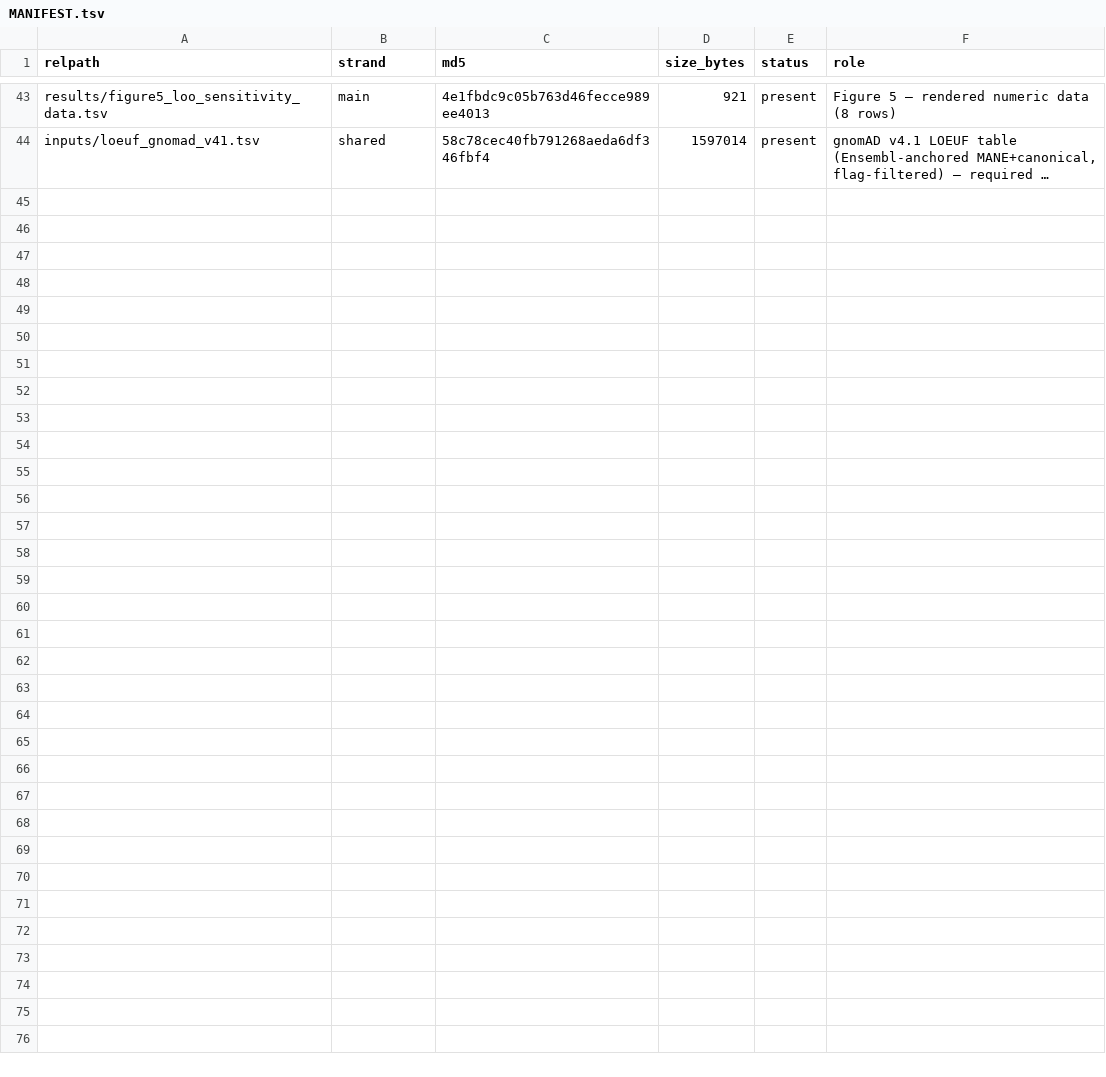
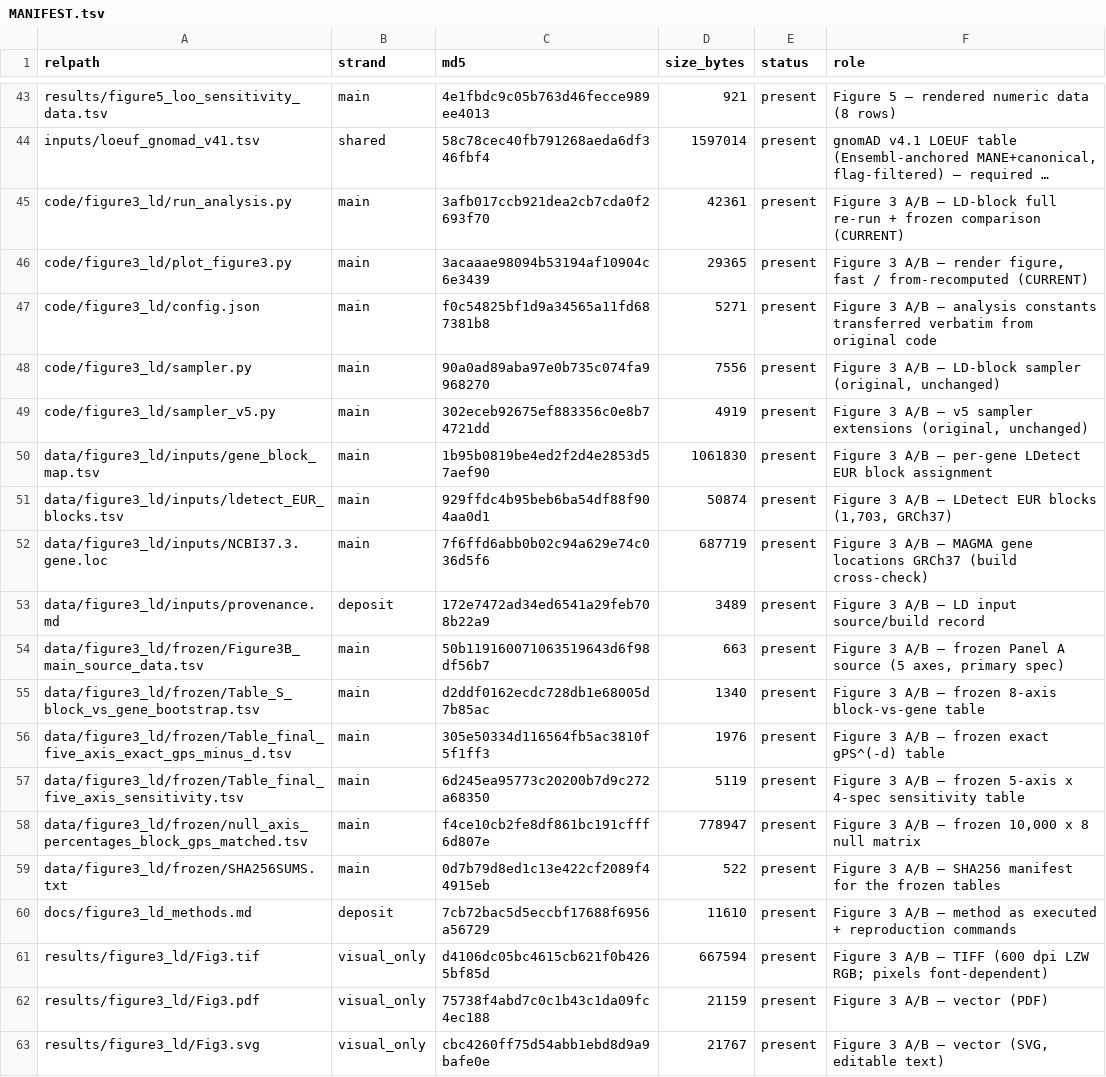
Before and after one commit to artemkakurishev/SCZ_pleiotropy_gPS, a TSV file: MANIFEST.tsv, drawn as a sheet; only a part is shown, gaps mark what is left out; long unchanged cells end in …; the diff covers the shown part only; the diff names each change by its address in the sheet, - before the commit and + after, or states it on an @@ line.

Commit message:
Add LD-block stratified null analysis for Figure 3 A/B (revision)
Replaces the gene-wise bootstrap as the basis for Figure 3 with an
LD-block stratified null (LDetect EUR blocks, 10,000 replicates) under
three reference models: size-only, standard gPS, and exact gPS excluding
the axis disease. The historical gene-wise pipeline
(code/03_fig3_bootstrap_fdr5.py) is preserved unchanged.

- code/figure3_ld/: run_analysis.py (full re-run + frozen comparison),
  plot_figure3.py (fast / from-recomputed), config.json (constants
  transferred verbatim), sampler.py / sampler_v5.py (original, unchanged)
- data/figure3_ld/: LD inputs (gene_block_map, ldetect_EUR_blocks,
  NCBI37.3.gene.loc + provenance) and frozen tables + SHA256SUMS
- docs/figure3_ld_methods.md: method as executed, panel interval
  definitions (95% empirical null reference intervals, not CIs),
  attenuation decomposition (mean shift, not null widening), commands
- results/figure3_ld/: Fig3.tif/pdf/svg + standalone Panel B + source table
- README, requirements (+Pillow), MANIFEST, inputs_manifest updated

Full re-run executed: all five recomputed tables byte-identical to the
frozen tables (80/80 checks PASS; see recomputed/comparison_report.md).
No parameter was tuned to force agreement.

```diff
--- a/MANIFEST.tsv
+++ b/MANIFEST.tsv
+row 45: code/figure3_ld/run_analysis.py | main | 3afb017ccb921dea2cb7cda0f2693f70 | 42361 | present | Figure 3 A/B — LD-block full re-run + frozen comparison (CURRENT)
+row 46: code/figure3_ld/plot_figure3.py | main | 3acaaae98094b53194af10904c6e3439 | 29365 | present | Figure 3 A/B — render figure, fast / from-recomputed (CURRENT)
+row 47: code/figure3_ld/config.json | main | f0c54825bf1d9a34565a11fd687381b8 | 5271 | present | Figure 3 A/B — analysis constants transferred verbatim from original code
+row 48: code/figure3_ld/sampler.py | main | 90a0ad89aba97e0b735c074fa9968270 | 7556 | present | Figure 3 A/B — LD-block sampler (original, unchanged)
+row 49: code/figure3_ld/sampler_v5.py | main | 302eceb92675ef883356c0e8b74721dd | 4919 | present | Figure 3 A/B — v5 sampler extensions (original, unchanged)
+row 50: data/figure3_ld/inputs/gene_block_map.tsv | main | 1b95b0819be4ed2f2d4e2853d57aef90 | 1061830 | present | Figure 3 A/B — per-gene LDetect EUR block assignment
+row 51: data/figure3_ld/inputs/ldetect_EUR_blocks.tsv | main | 929ffdc4b95beb6ba54df88f904aa0d1 | 50874 | present | Figure 3 A/B — LDetect EUR blocks (1,703, GRCh37)
+row 52: data/figure3_ld/inputs/NCBI37.3.gene.loc | main | 7f6ffd6abb0b02c94a629e74c036d5f6 | 687719 | present | Figure 3 A/B — MAGMA gene locations GRCh37 (build cross-check)
+row 53: data/figure3_ld/inputs/provenance.md | deposit | 172e7472ad34ed6541a29feb708b22a9 | 3489 | present | Figure 3 A/B — LD input source/build record
+row 54: data/figure3_ld/frozen/Figure3B_main_source_data.tsv | main | 50b119160071063519643d6f98df56b7 | 663 | present | Figure 3 A/B — frozen Panel A source (5 axes, primary spec)
+row 55: data/figure3_ld/frozen/Table_S_block_vs_gene_bootstrap.tsv | main | d2ddf0162ecdc728db1e68005d7b85ac | 1340 | present | Figure 3 A/B — frozen 8-axis block-vs-gene table
+row 56: data/figure3_ld/frozen/Table_final_five_axis_exact_gps_minus_d.tsv | main | 305e50334d116564fb5ac3810f5f1ff3 | 1976 | present | Figure 3 A/B — frozen exact gPS^(-d) table
+row 57: data/figure3_ld/frozen/Table_final_five_axis_sensitivity.tsv | main | 6d245ea95773c20200b7d9c272a68350 | 5119 | present | Figure 3 A/B — frozen 5-axis x 4-spec sensitivity table
+row 58: data/figure3_ld/frozen/null_axis_percentages_block_gps_matched.tsv | main | f4ce10cb2fe8df861bc191cfff6d807e | 778947 | present | Figure 3 A/B — frozen 10,000 x 8 null matrix
+row 59: data/figure3_ld/frozen/SHA256SUMS.txt | main | 0d7b79d8ed1c13e422cf2089f44915eb | 522 | present | Figure 3 A/B — SHA256 manifest for the frozen tables
+row 60: docs/figure3_ld_methods.md | deposit | 7cb72bac5d5eccbf17688f6956a56729 | 11610 | present | Figure 3 A/B — method as executed + reproduction commands
+row 61: results/figure3_ld/Fig3.tif | visual_only | d4106dc05bc4615cb621f0b4265bf85d | 667594 | present | Figure 3 A/B — TIFF (600 dpi LZW RGB; pixels font-dependent)
+row 62: results/figure3_ld/Fig3.pdf | visual_only | 75738f4abd7c0c1b43c1da09fc4ec188 | 21159 | present | Figure 3 A/B — vector (PDF)
+row 63: results/figure3_ld/Fig3.svg | visual_only | cbc4260ff75d54abb1ebd8d9a9bafe0e | 21767 | present | Figure 3 A/B — vector (SVG, editable text)
```
Also changed, not shown: 9 added rows and 4 edited cells elsewhere in this file, metadata/inputs_manifest.tsv, 30 other files.
